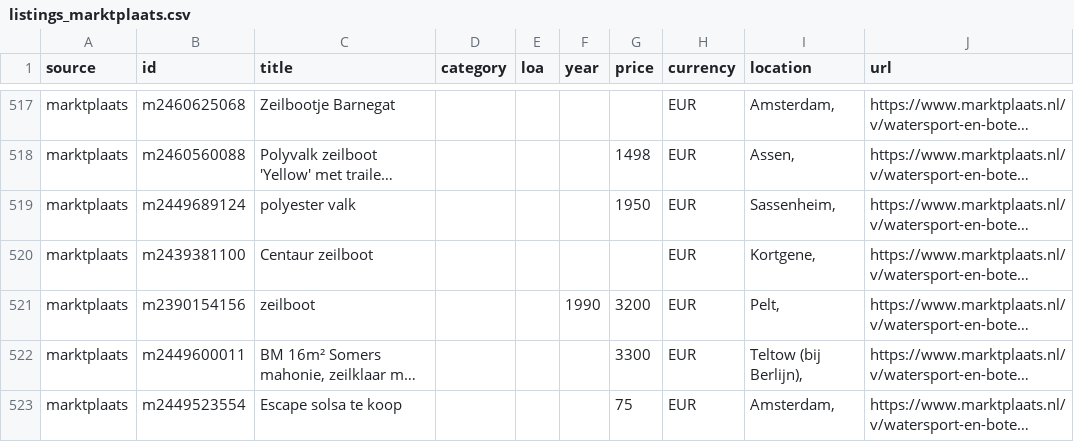
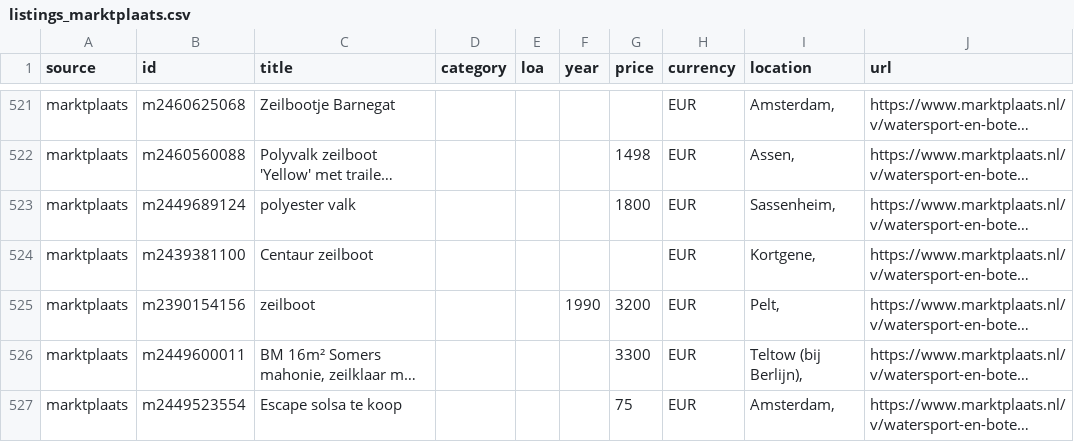
Before and after one commit to mcprins/boat-per-buck, a CSV file: data/listings_marktplaats.csv, drawn as a sheet; only a part is shown, gaps mark what is left out; long unchanged cells end in …; addresses are those after the commit; the diff covers the shown part only; the diff names each change by its address in the sheet, - before the commit and + after, or states it on an @@ line.

```diff
--- a/data/listings_marktplaats.csv
+++ b/data/listings_marktplaats.csv
-G523 (price): 1950
+G523 (price): 1800
```
Also changed, not shown: 9 added rows, 10 removed rows, 22 moved rows and 5 edited cells elsewhere in this file, data/listings_2dehands.csv, data/listings_apolloduck.csv, 2 other files.
